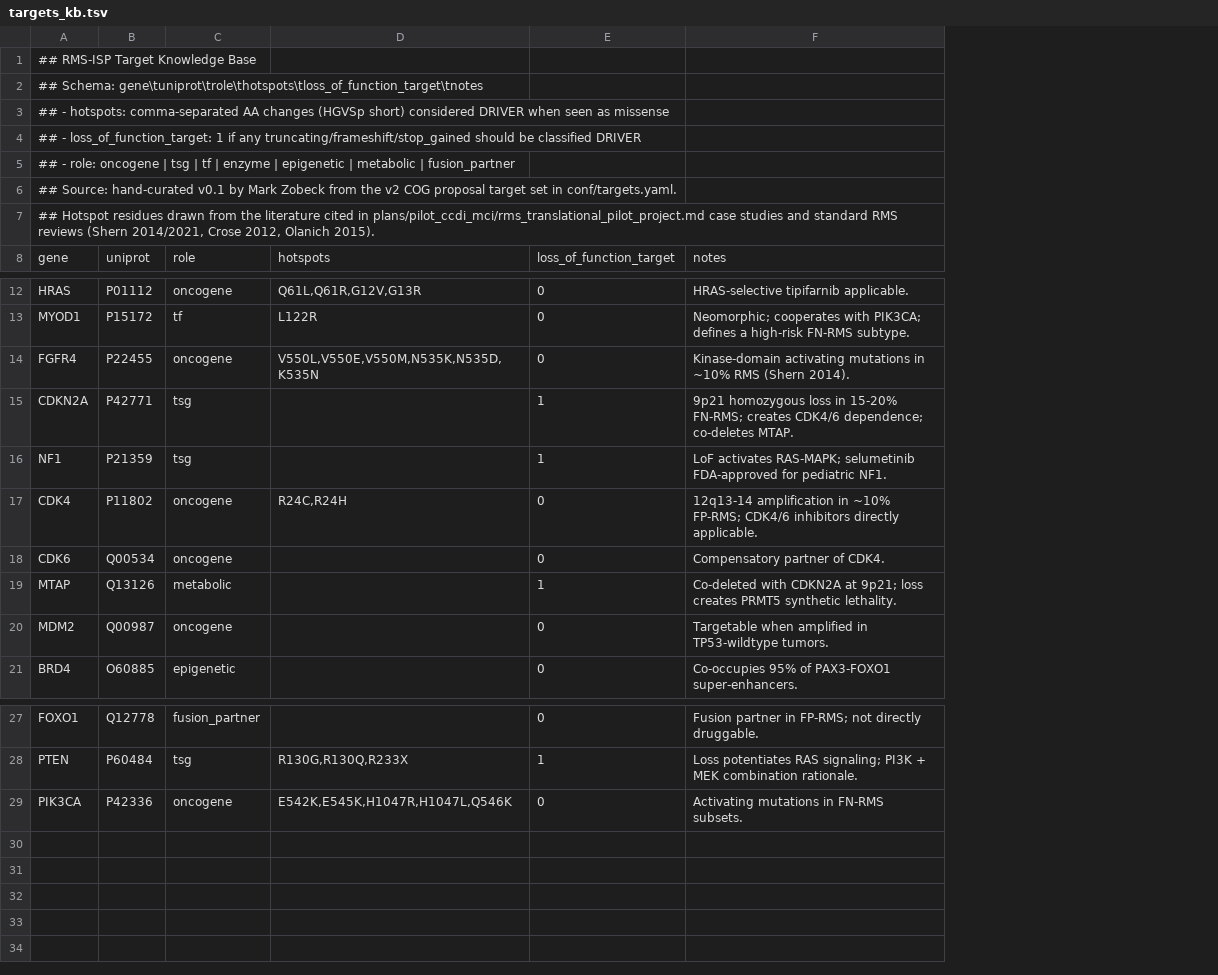
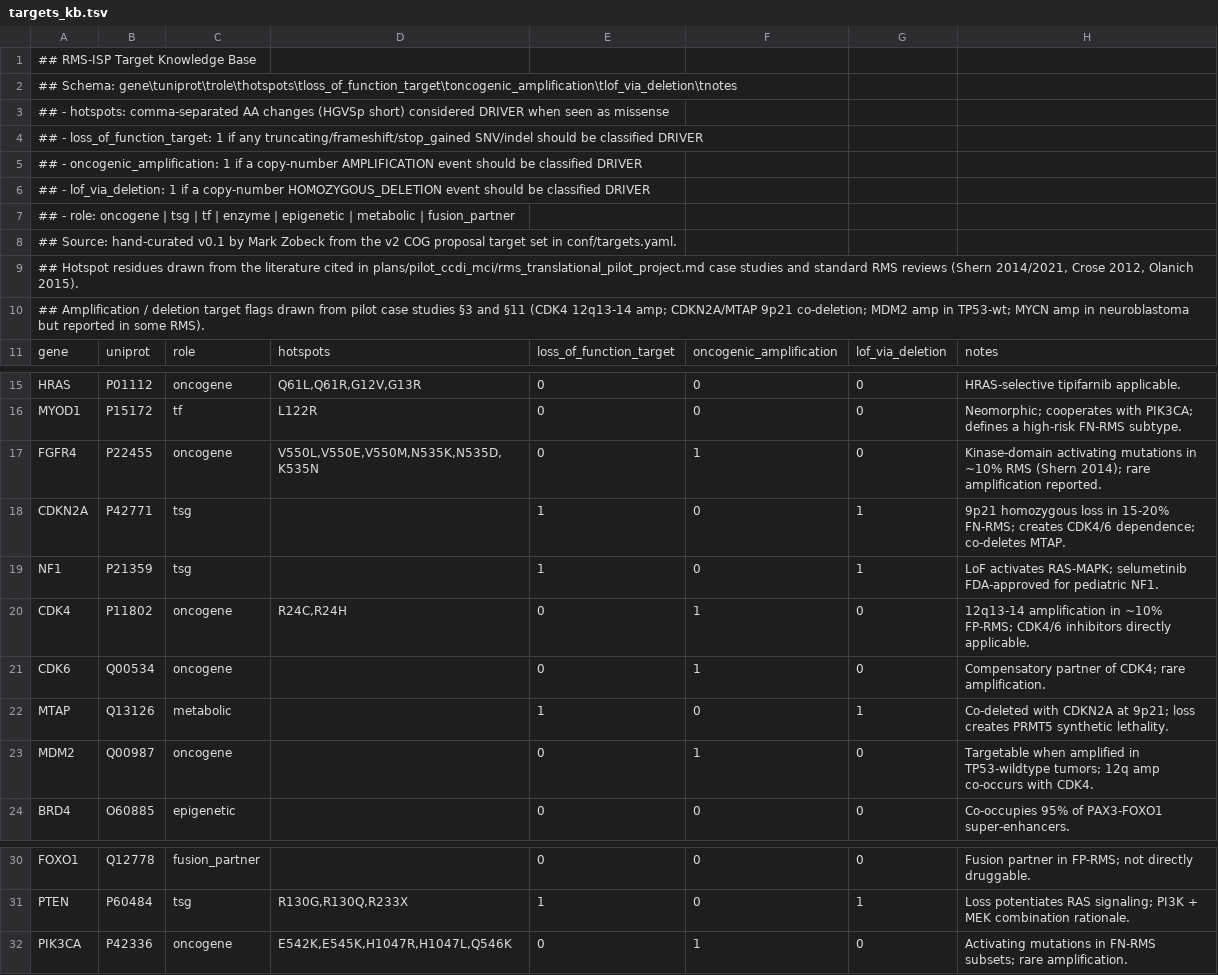
Before and after one commit to mzobeck/rms-isp, a TSV file: assets/targets_kb.tsv, drawn as a sheet; only a part is shown, gaps mark what is left out; addresses are those after the commit; the diff names each change by its address in the sheet, - before the commit and + after, or states it on an @@ line.

```diff
--- a/assets/targets_kb.tsv
+++ b/assets/targets_kb.tsv
+column F, row 11: oncogenic_amplification; rows 15-24: 0 | 0 | 1 | 0 | 0 | 1 | 1 | 0 | 1 | 0; rows 30-32: 0 | 0 | 1
+column G, row 11: lof_via_deletion; rows 15-24: 0 | 0 | 0 | 1 | 1 | 0 | 0 | 1 | 0 | 0; rows 30-32: 0 | 1 | 0
-A2: ## Schema: gene\tuniprot\trole\thotspots\tloss_of_function_target\tnotes
+A2: ## Schema: gene\tuniprot\trole\thotspots\tloss_of_function_target\toncogenic_amplification\tlof_via_deletion\tnotes
-A4: …any truncating/frameshift/stop_gained should be…
+A4: …any truncating/frameshift/stop_gained SNV/indel should be…
+row 5: ## - oncogenic_amplification: 1 if a copy-number AMPLIFICATION event should be classified DRIVER
+row 6: ## - lof_via_deletion: 1 if a copy-number HOMOZYGOUS_DELETION event should be classified DRIVER
+row 10: ## Amplification / deletion target flags drawn from pilot case studies §3 and §11 (CDK4 12q13-14 amp; CDKN2A/MTAP 9p21 co-deletion; MDM2 amp in TP53-wt; MYCN amp in neuroblastoma but reported in some RMS).
-H17: …RMS (Shern 2014).
+H17: …RMS (Shern 2014); rare amplification reported.
-H21: Compensatory partner of CDK4.
+H21: Compensatory partner of CDK4; rare amplification.
-H23: …in TP53-wildtype tumors.
+H23: …in TP53-wildtype tumors; 12q amp co-occurs with CDK4.
-H32: …in FN-RMS subsets.
+H32: …in FN-RMS subsets; rare amplification.
```
Also changed, not shown: 17 other files.
